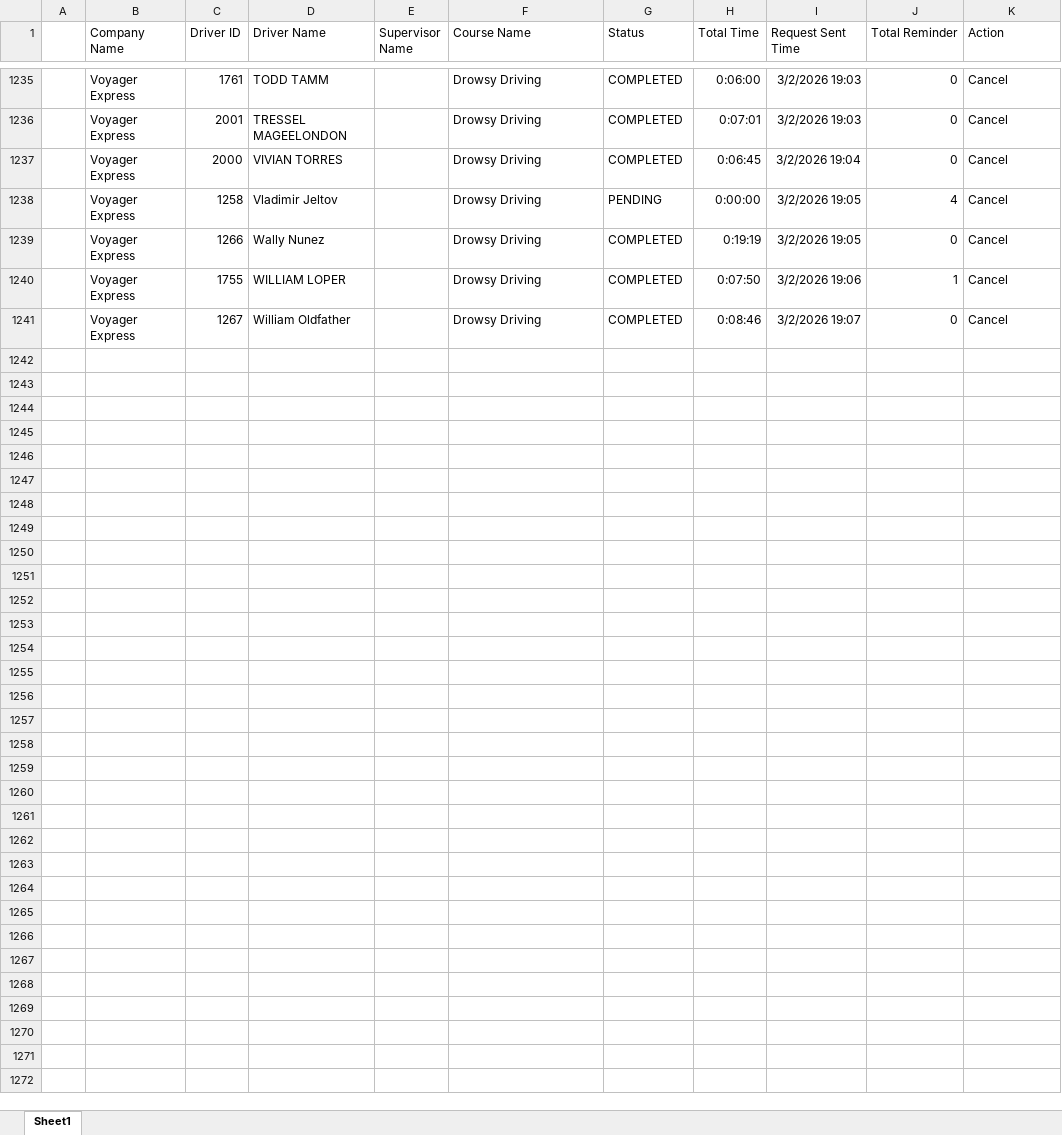
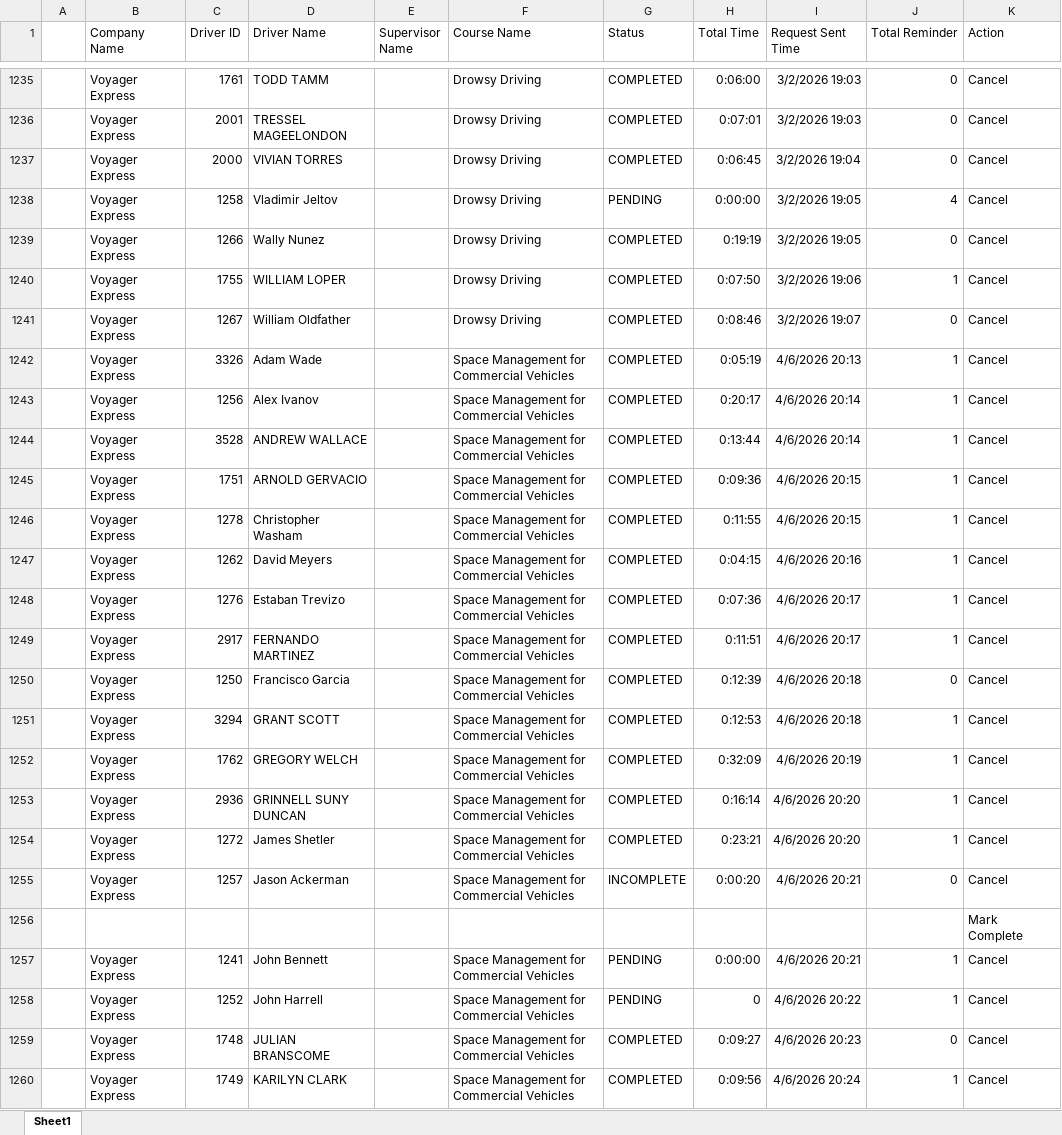
Before and after one commit to jmullins-DEN/voyager, an Excel workbook: training.xlsx, sheet Sheet1, drawn as a sheet; only a part is shown, gaps mark what is left out; values as stored, in another font and other column widths than the file's, no borders; the diff covers the shown part only; the diff names each change by its address in the sheet, - before the commit and + after, or states it on an @@ line.

```diff
--- a/training.xlsx (sheet Sheet1)
+++ b/training.xlsx (sheet Sheet1)
+row 1242:  | Voyager Express | 3326 | Adam Wade |  | Space Management for Commercial Vehicles | COMPLETED | 0:05:19 | 4/6/2026 20:13 | 1 | Cancel
+row 1243:  | Voyager Express | 1256 | Alex Ivanov |  | Space Management for Commercial Vehicles | COMPLETED | 0:20:17 | 4/6/2026 20:14 | 1 | Cancel
+row 1244:  | Voyager Express | 3528 | ANDREW WALLACE |  | Space Management for Commercial Vehicles | COMPLETED | 0:13:44 | 4/6/2026 20:14 | 1 | Cancel
+row 1245:  | Voyager Express | 1751 | ARNOLD GERVACIO |  | Space Management for Commercial Vehicles | COMPLETED | 0:09:36 | 4/6/2026 20:15 | 1 | Cancel
+row 1246:  | Voyager Express | 1278 | Christopher Washam |  | Space Management for Commercial Vehicles | COMPLETED | 0:11:55 | 4/6/2026 20:15 | 1 | Cancel
+row 1247:  | Voyager Express | 1262 | David Meyers |  | Space Management for Commercial Vehicles | COMPLETED | 0:04:15 | 4/6/2026 20:16 | 1 | Cancel
+row 1248:  | Voyager Express | 1276 | Estaban Trevizo |  | Space Management for Commercial Vehicles | COMPLETED | 0:07:36 | 4/6/2026 20:17 | 1 | Cancel
+row 1249:  | Voyager Express | 2917 | FERNANDO MARTINEZ |  | Space Management for Commercial Vehicles | COMPLETED | 0:11:51 | 4/6/2026 20:17 | 1 | Cancel
+row 1250:  | Voyager Express | 1250 | Francisco Garcia |  | Space Management for Commercial Vehicles | COMPLETED | 0:12:39 | 4/6/2026 20:18 | 0 | Cancel
+row 1251:  | Voyager Express | 3294 | GRANT SCOTT |  | Space Management for Commercial Vehicles | COMPLETED | 0:12:53 | 4/6/2026 20:18 | 1 | Cancel
+row 1252:  | Voyager Express | 1762 | GREGORY WELCH |  | Space Management for Commercial Vehicles | COMPLETED | 0:32:09 | 4/6/2026 20:19 | 1 | Cancel
+row 1253:  | Voyager Express | 2936 | GRINNELL SUNY DUNCAN |  | Space Management for Commercial Vehicles | COMPLETED | 0:16:14 | 4/6/2026 20:20 | 1 | Cancel
+row 1254:  | Voyager Express | 1272 | James Shetler |  | Space Management for Commercial Vehicles | COMPLETED | 0:23:21 | 4/6/2026 20:20 | 1 | Cancel
+row 1255:  | Voyager Express | 1257 | Jason Ackerman |  | Space Management for Commercial Vehicles | INCOMPLETE | 0:00:20 | 4/6/2026 20:21 | 0 | Cancel
+row 1256:  |  |  |  |  |  |  |  |  |  | Mark Complete
+row 1257:  | Voyager Express | 1241 | John Bennett |  | Space Management for Commercial Vehicles | PENDING | 0:00:00 | 4/6/2026 20:21 | 1 | Cancel
+row 1258:  | Voyager Express | 1252 | John Harrell |  | Space Management for Commercial Vehicles | PENDING | 0 | 4/6/2026 20:22 | 1 | Cancel
+row 1259:  | Voyager Express | 1748 | JULIAN BRANSCOME |  | Space Management for Commercial Vehicles | COMPLETED | 0:09:27 | 4/6/2026 20:23 | 0 | Cancel
+row 1260:  | Voyager Express | 1749 | KARILYN CLARK |  | Space Management for Commercial Vehicles | COMPLETED | 0:09:56 | 4/6/2026 20:24 | 1 | Cancel
```
Also changed, not shown: 18 added rows elsewhere in this sheet, camera_events.xlsx.
